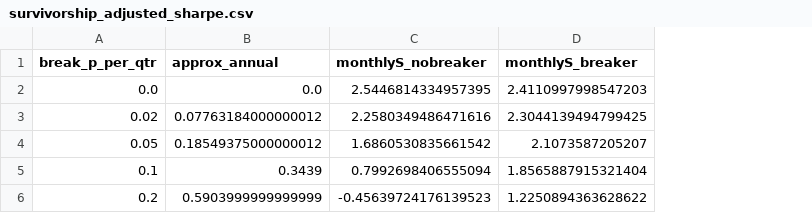
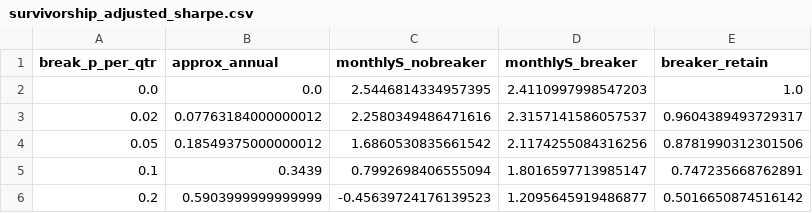
Before and after one commit to samsam324/math-199-research, a CSV file: scratch/survivorship_adjusted_sharpe.csv, drawn as a sheet; the diff names each change by its address in the sheet, - before the commit and + after, or states it on an @@ line.

Commit message:
honest framing on the survivorship stress: upper bound, gross scale, independent breaks

```diff
--- a/scratch/survivorship_adjusted_sharpe.csv
+++ b/scratch/survivorship_adjusted_sharpe.csv
+column E (breaker_retain), rows 2-6: 1.0 | 0.9604389493729317 | 0.8781990312301506 | 0.747235668762891 | 0.5016650874516142
-D3 (monthlyS_breaker): 2.3044139494799425
+D3 (monthlyS_breaker): 2.3157141586057537
-D4 (monthlyS_breaker): 2.1073587205207
+D4 (monthlyS_breaker): 2.1174255084316256
-D5 (monthlyS_breaker): 1.8565887915321404
+D5 (monthlyS_breaker): 1.8016597713985147
-D6 (monthlyS_breaker): 1.2250894363628622
+D6 (monthlyS_breaker): 1.2095645919486877
```
Also changed, not shown: 5 other files.
